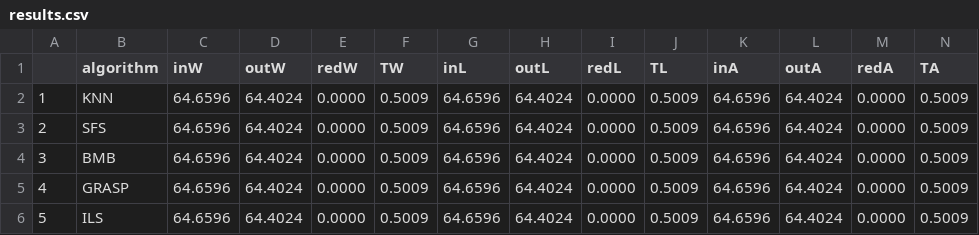
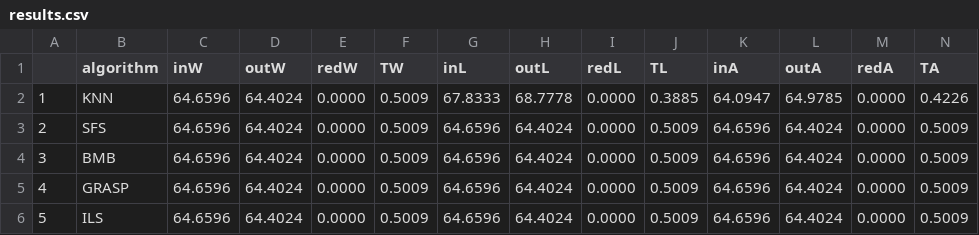
Before and after one commit to JacintoCC/Metaheuristicas-1516, a CSV file: Práctica 2/Software/Resultados/results.csv, drawn as a sheet.

```diff
--- a/Práctica 2/Software/Resultados/results.csv
+++ b/Práctica 2/Software/Resultados/results.csv
@@ -1,3 +1,3 @@
 ,algorithm,inW,outW,redW,TW,inL,outL,redL,TL,inA,outA,redA,TA
-1,KNN,64.6596, 64.4024, 0.0000, 0.5009,64.6596, 64.4024, 0.0000, 0.5009,64.6596, 64.4024, 0.0000, 0.5009
+1,KNN,64.6596, 64.4024, 0.0000, 0.5009,67.8333,68.7778,0.0000,0.3885,64.0947,64.9785,0.0000,0.4226
 2,SFS,64.6596, 64.4024, 0.0000, 0.5009,64.6596, 64.4024, 0.0000, 0.5009,64.6596, 64.4024, 0.0000, 0.5009
```
Also changed, not shown: Práctica 2/Software/Resultados/aKNN.csv, Práctica 2/Software/Resultados/lKNN.csv, 5 other files.
